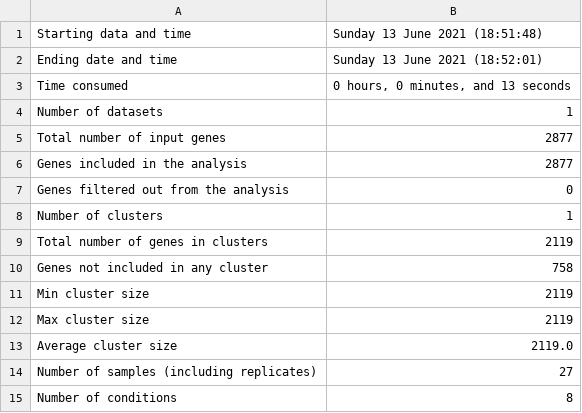
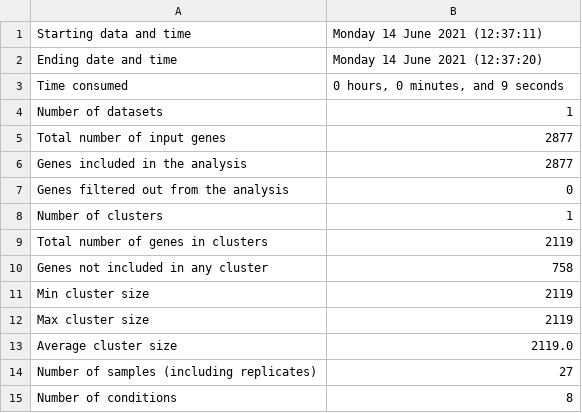
Before and after one commit to Robaina/Dokdonia, a TSV file: Results/CLUSTER_ALL_GENES_TRANSCRIPT_CELL_NO_NORMALIZATION/Summary.tsv, drawn as a sheet.

```diff
--- a/Results/CLUSTER_ALL_GENES_TRANSCRIPT_CELL_NO_NORMALIZATION/Summary.tsv
+++ b/Results/CLUSTER_ALL_GENES_TRANSCRIPT_CELL_NO_NORMALIZATION/Summary.tsv
@@ -1,4 +1,4 @@
-Starting data and time	Sunday 13 June 2021 (18:51:48)
-Ending date and time	Sunday 13 June 2021 (18:52:01)
-Time consumed	0 hours, 0 minutes, and 13 seconds
+Starting data and time	Monday 14 June 2021 (12:37:11)
+Ending date and time	Monday 14 June 2021 (12:37:20)
+Time consumed	0 hours, 0 minutes, and 9 seconds
 Number of datasets	1
```
Also changed, not shown: Results/CLUSTER_ALL_GENES_TRANSCRIPT_CELL/Eigengenes.tsv, Results/CLUSTER_ALL_GENES_TRANSCRIPT_CELL/Summary.tsv, 42 other files.
